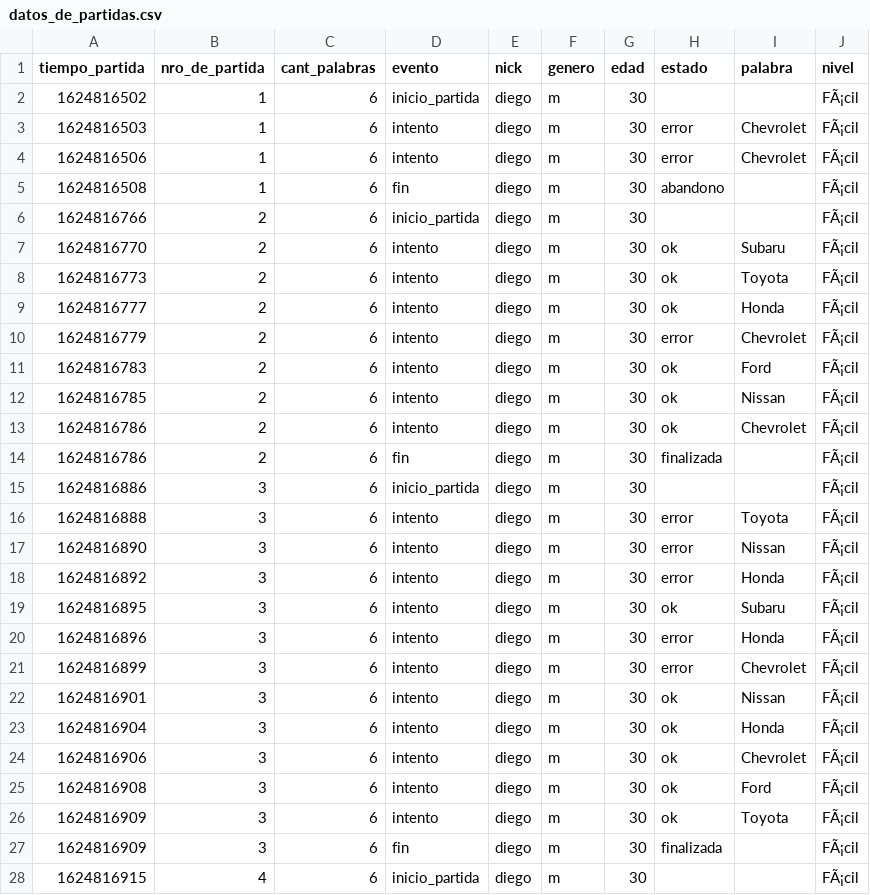
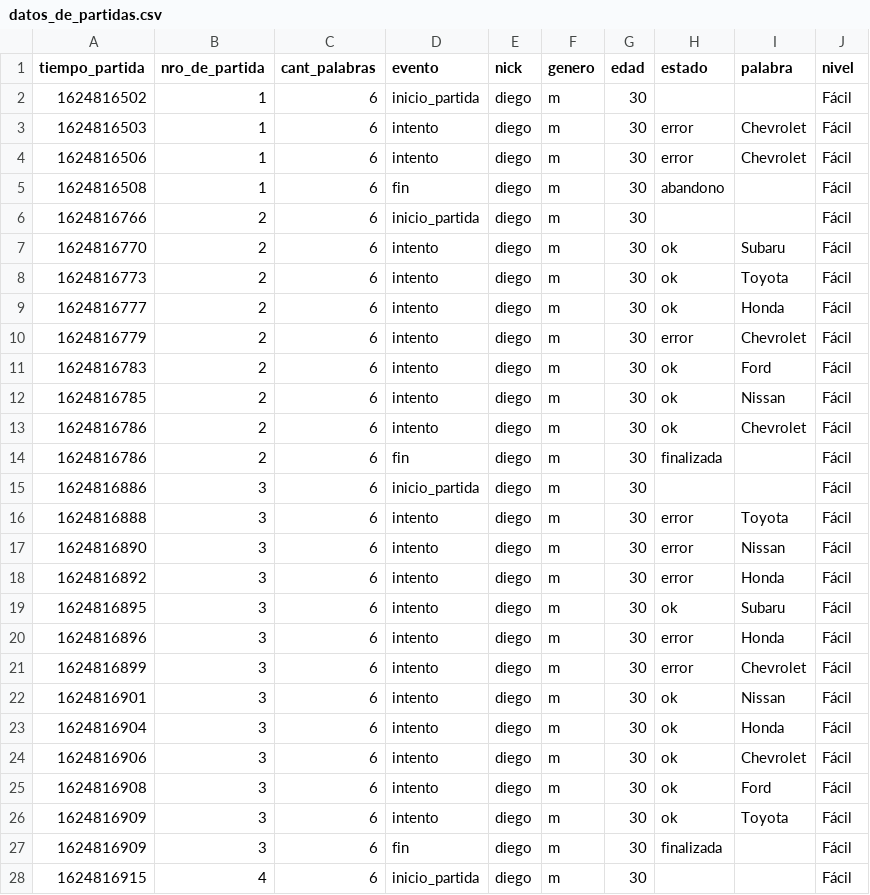
Before and after one commit to LauraCuenca/MempybyGrupo29, a CSV file: trabajo/datos_de_partidas.csv, drawn as a sheet; only a part is shown; the diff covers the shown part only; the diff names each change by its address in the sheet, - before the commit and + after, or states it on an @@ line.

Commit message:
Intento de juntar todos los datos de las partidas

```diff
--- a/trabajo/datos_de_partidas.csv
+++ b/trabajo/datos_de_partidas.csv
-J2:J28 (nivel): FÃ¡cil
+J2:J28 (nivel): Fácil
```
Also changed, not shown: 114 edited cells elsewhere in this file, trabajo/datos_de_puntos.csv, 6 other files.
